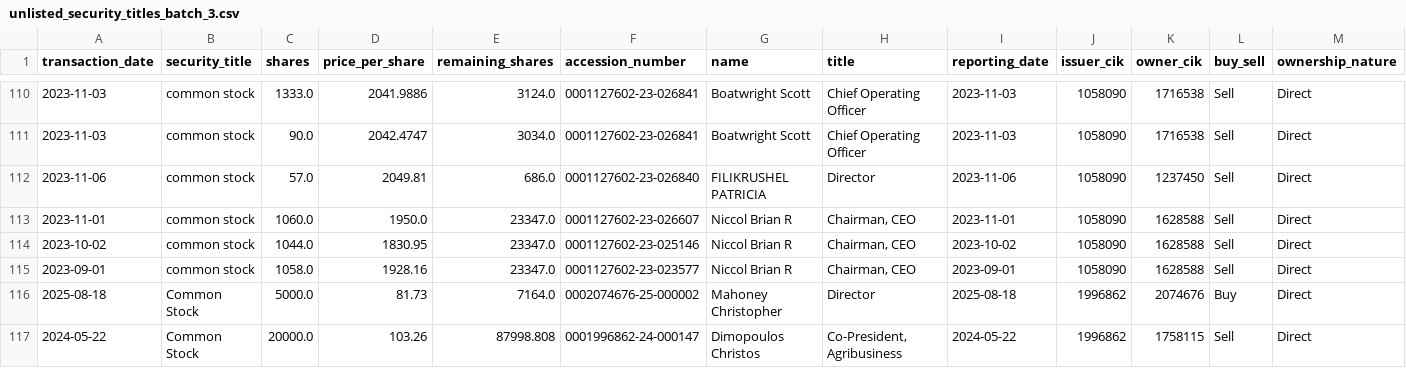
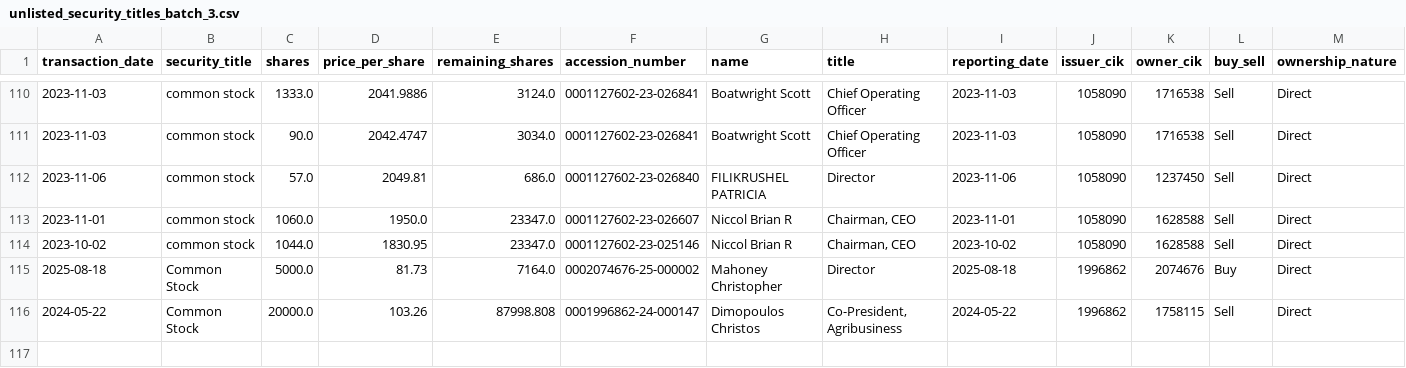
Before and after one commit to supertypeai/sectors_us_insider_trading, a CSV file: unlisted_security_titles_batch_3.csv, drawn as a sheet; only a part is shown, gaps mark what is left out; rows hold the shown columns only; the diff names each change by its address in the sheet, - before the commit and + after, or states it on an @@ line.

```diff
--- a/unlisted_security_titles_batch_3.csv
+++ b/unlisted_security_titles_batch_3.csv
-row 115: 2023-09-01 | common stock | 1058.0 | 1928.16 | 23347.0 | 0001127602-23-023577 | Niccol Brian R | Chairman, CEO | 2023-09-01 | 1058090 | 1628588 | Sell | Direct
```
